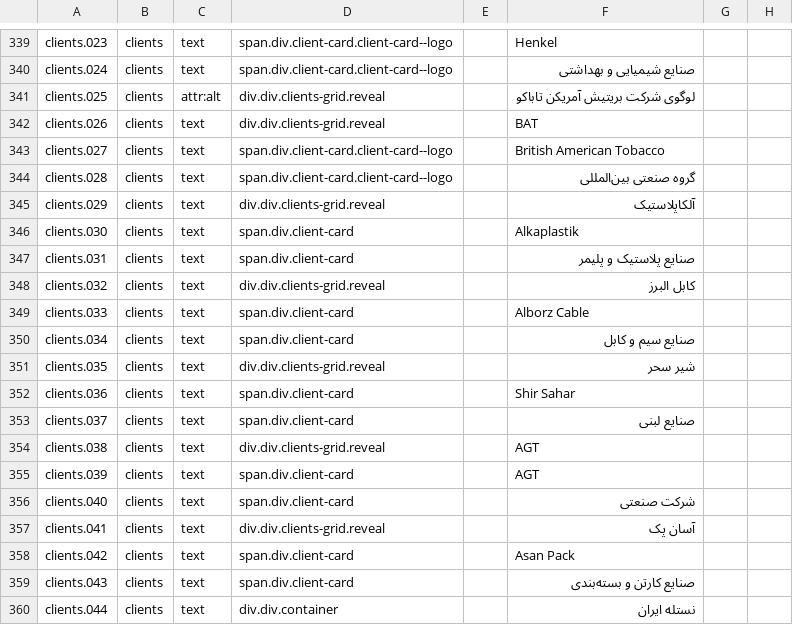
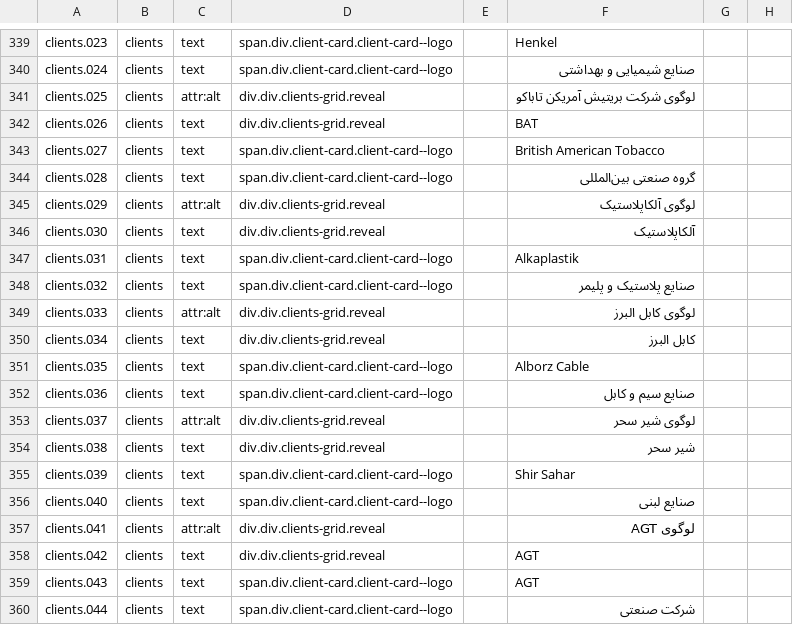
Before and after one commit to rahmaniho/Qazvi_tasvir, a CSV file: i18n/worksheet.csv, drawn as a sheet; only a part is shown, gaps mark what is left out; the diff covers the shown part only; the diff names each change by its address in the sheet, - before the commit and + after, or states it on an @@ line.

Commit message:
v5.7.1 — تکمیل لوگوی هر ۱۱ برند مشتری با فایل‌های ارائه‌شده توسط کاربر
- لوگوهای جدید (PNG شفاف پس از حذف پس‌زمینه): آسان پک، AGT، کابل البرز، شیر سحر، آلکاپلاستیک
- جایگزینی با فایل کاربر: نستله (خاکستری+قرمز)، گلدایران، هنکل (لوگوی هنکل پکواش — شرکت ایرانی)
- BAT، ال‌جی و یونیلیور همان نسخه‌های شفاف قبلی ماندند (انتخاب کاربر)
- هر ۱۱ کارت مشتری حالا کارت لوگو است (کارت آیکونی باقی نماند)
- i18n: ۸۵۹ رشته (+۵ alt لوگو)؛ گیت‌ها همگی سبز

نگاشت فایل‌ها: logo-asanpak1→asanpack، AGT-logo→agt، کابل-البرز→alborz-cable،
Capture→sahar، images(1)→goldiran، images→nestle، images(3)→alkaplastik،
Henkel_pakvash→henkel (تأیید کاربر)

Co-authored-by: arena-agent <297053741+arena-agent@users.noreply.github.com>

```diff
--- a/i18n/worksheet.csv
+++ b/i18n/worksheet.csv
-C345: text
+C345: attr:alt
-F345: آلکاپلاستیک
+F345: لوگوی آلکاپلاستیک
-D346: span.div.client-card
+D346: div.div.clients-grid.reveal
-F346: Alkaplastik
+F346: آلکاپلاستیک
-D347: span.div.client-card
+D347: span.div.client-card.client-card--logo
-F347: صنایع پلاستیک و پلیمر
+F347: Alkaplastik
-D348: div.div.clients-grid.reveal
+D348: span.div.client-card.client-card--logo
-F348: کابل البرز
+F348: صنایع پلاستیک و پلیمر
-C349: text
+C349: attr:alt
-D349:D350: span.div.client-card
+D349:D350: div.div.clients-grid.reveal
-F349: Alborz Cable
+F349: لوگوی کابل البرز
-F350: صنایع سیم و کابل
+F350: کابل البرز
-D351: div.div.clients-grid.reveal
+D351: span.div.client-card.client-card--logo
-F351: شیر سحر
+F351: Alborz Cable
-D352: span.div.client-card
+D352: span.div.client-card.client-card--logo
-F352: Shir Sahar
+F352: صنایع سیم و کابل
-C353: text
+C353: attr:alt
-D353: span.div.client-card
+D353: div.div.clients-grid.reveal
-F353: صنایع لبنی
+F353: لوگوی شیر سحر
-F354: AGT
+F354: شیر سحر
-D355:D356: span.div.client-card
+D355:D356: span.div.client-card.client-card--logo
-F355: AGT
+F355: Shir Sahar
-F356: شرکت صنعتی
+F356: صنایع لبنی
-C357: text
+C357: attr:alt
-F357: آسان پک
+F357: لوگوی AGT
-D358: span.div.client-card
+D358: div.div.clients-grid.reveal
-F358: Asan Pack
+F358: AGT
-D359: span.div.client-card
+D359: span.div.client-card.client-card--logo
-F359: صنایع کارتن و بسته‌بندی
+F359: AGT
-D360: div.div.container
+D360: span.div.client-card.client-card--logo
-F360: نستله ایران
+F360: شرکت صنعتی
```
Also changed, not shown: 5 added rows and 138 edited cells elsewhere in this file, 13 other files.
